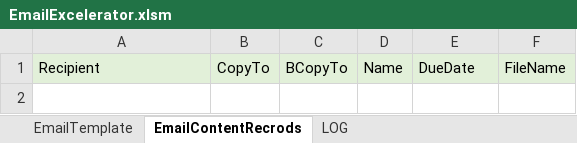
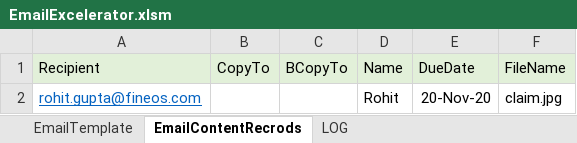
Before and after one commit to g-ro/email-excelerator, an Excel workbook: EmailExcelerator.xlsm, sheet EmailContentRecrods, drawn as a sheet; values as stored, in another font and other column widths than the file's, no borders; the diff names each change by its address in the sheet, - before the commit and + after, or states it on an @@ line.

```diff
--- a/EmailExcelerator.xlsm (sheet EmailContentRecrods)
+++ b/EmailExcelerator.xlsm (sheet EmailContentRecrods)
+row 2: rohit.gupta@fineos.com |  |  | Rohit | 20-Nov-20 | claim.jpg
```
Also changed, not shown: sheet LOG, charts or pictures.
